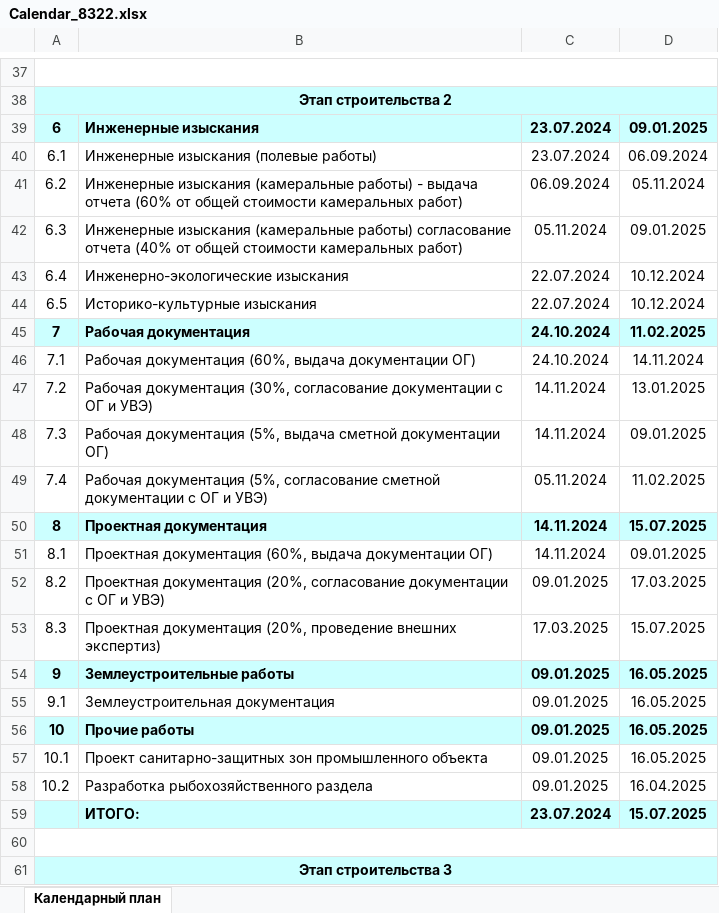
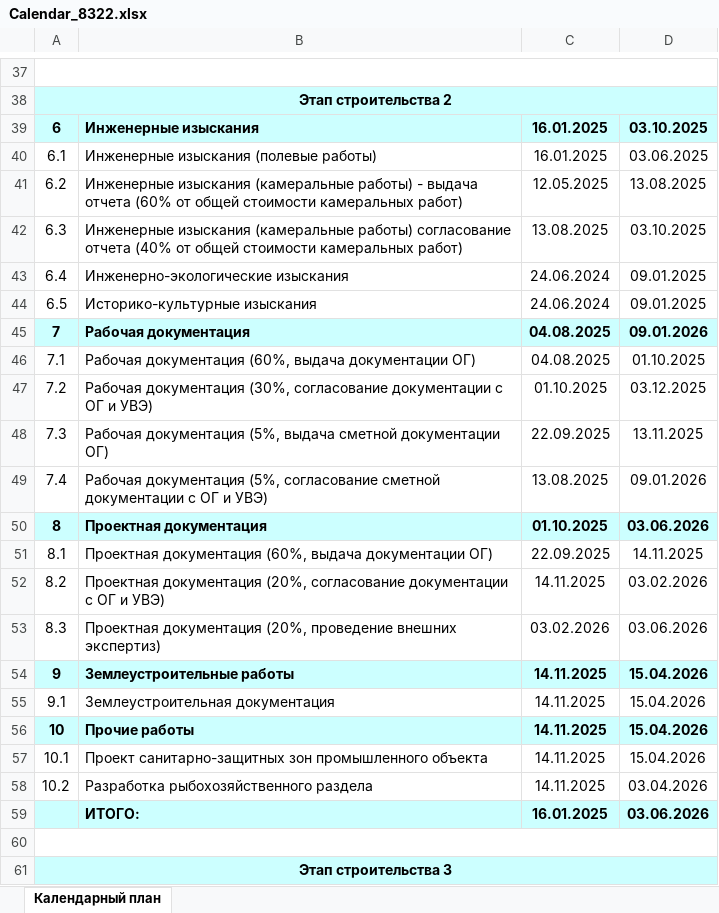
Before and after one commit to TagirM/Calendar_Project_API, an Excel workbook: log-service/downloads_calendar/Calendar_8322.xlsx, sheet Календарный план, drawn as a sheet; only a part is shown, gaps mark what is left out; values as stored, in another font and other column widths than the file's, no borders; the diff covers the shown part only; the diff names each change by its address in the sheet, - before the commit and + after, or states it on an @@ line.

```diff
--- a/log-service/downloads_calendar/Calendar_8322.xlsx (sheet Календарный план)
+++ b/log-service/downloads_calendar/Calendar_8322.xlsx (sheet Календарный план)
-C39:C40: 23.07.2024
+C39:C40: 16.01.2025
-D39: 09.01.2025
+D39: 03.10.2025
-D40: 06.09.2024
+D40: 03.06.2025
-C41: 06.09.2024
+C41: 12.05.2025
-D41: 05.11.2024
+D41: 13.08.2025
-C42: 05.11.2024
+C42: 13.08.2025
-D42: 09.01.2025
+D42: 03.10.2025
-C43:C44: 22.07.2024
+C43:C44: 24.06.2024
-D43:D44: 10.12.2024
+D43:D44: 09.01.2025
-C45:C46: 24.10.2024
+C45:C46: 04.08.2025
-D45: 11.02.2025
+D45: 09.01.2026
-D46: 14.11.2024
+D46: 01.10.2025
-C47: 14.11.2024
+C47: 01.10.2025
-D47: 13.01.2025
+D47: 03.12.2025
-C48: 14.11.2024
+C48: 22.09.2025
-D48: 09.01.2025
+D48: 13.11.2025
-C49: 05.11.2024
+C49: 13.08.2025
-D49: 11.02.2025
+D49: 09.01.2026
-C50: 14.11.2024
+C50: 01.10.2025
-D50: 15.07.2025
+D50: 03.06.2026
-C51: 14.11.2024
+C51: 22.09.2025
-D51: 09.01.2025
+D51: 14.11.2025
-C52: 09.01.2025
+C52: 14.11.2025
-D52: 17.03.2025
+D52: 03.02.2026
-C53: 17.03.2025
+C53: 03.02.2026
-D53: 15.07.2025
+D53: 03.06.2026
-C54:C58: 09.01.2025
+C54:C58: 14.11.2025
-D54:D57: 16.05.2025
+D54:D57: 15.04.2026
-D58: 16.04.2025
+D58: 03.04.2026
-C59: 23.07.2024
+C59: 16.01.2025
-D59: 15.07.2025
+D59: 03.06.2026
```
Also changed, not shown: 128 edited cells elsewhere in this sheet, log-service/downloads_calendar/Calendar_7675.xlsx, log-service/downloads_calendar/First_Level_Schedule_7675.xlsx, 39 other files.
